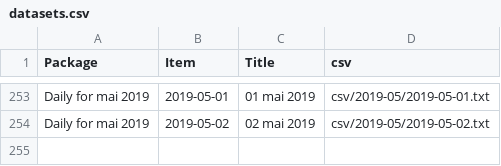
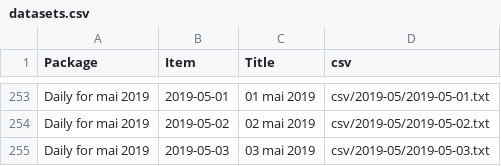
Before and after one commit to jsreynaud/jsreynaud.github.io, a CSV file: datasets.csv, drawn as a sheet; only a part is shown, gaps mark what is left out; the diff names each change by its address in the sheet, - before the commit and + after, or states it on an @@ line.

```diff
--- a/datasets.csv
+++ b/datasets.csv
+row 255: Daily for mai 2019 | 2019-05-03 | 03 mai 2019 | csv/2019-05/2019-05-03.txt
```
Also changed, not shown: 3 other files.
